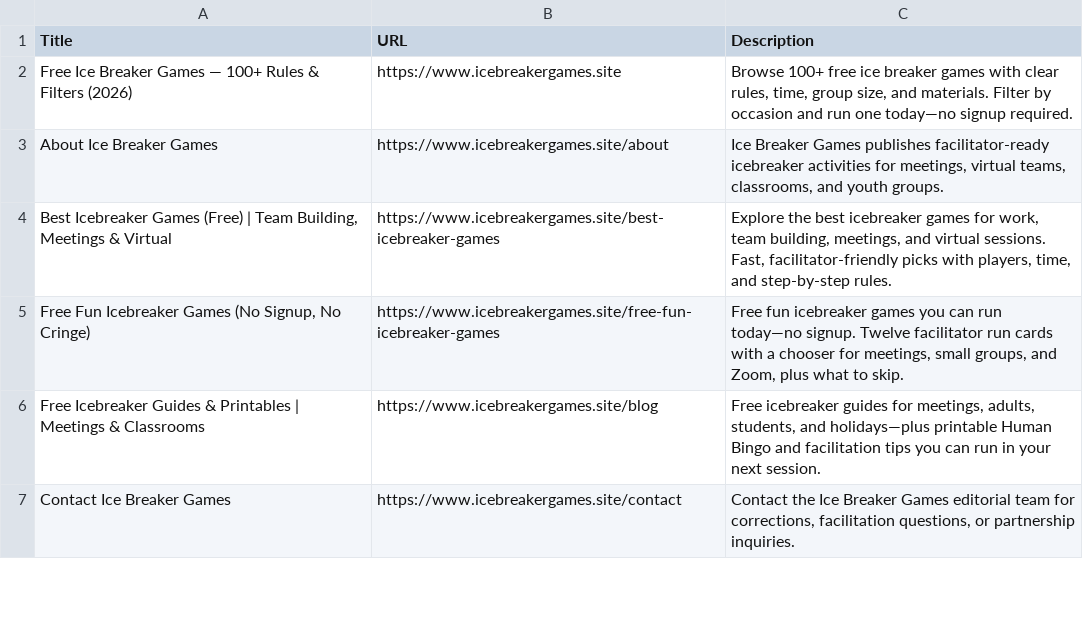
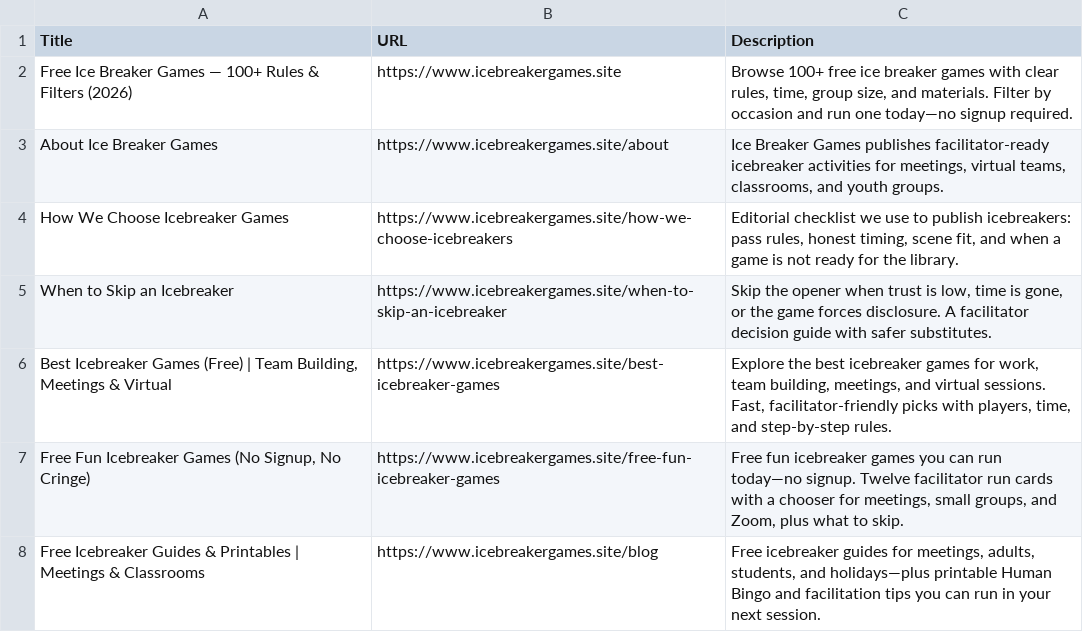
Before and after one commit to jiangxianglin/ice-breaker-games, a CSV file: sitemap.csv, drawn as a sheet; only a part is shown; the shorter side is filled out with more unchanged rows; the diff names each change by its address in the sheet, - before the commit and + after, or states it on an @@ line.

```diff
--- a/sitemap.csv
+++ b/sitemap.csv
+row 4: How We Choose Icebreaker Games | https://www.icebreakergames.site/how-we-choose-icebreakers | Editorial checklist we use to publish icebreakers: pass rules, honest timing, scene fit, and when a game is not ready for the library.
+row 5: When to Skip an Icebreaker | https://www.icebreakergames.site/when-to-skip-an-icebreaker | Skip the opener when trust is low, time is gone, or the game forces disclosure. A facilitator decision guide with safer substitutes.
```
Also changed, not shown: 18 other files.
